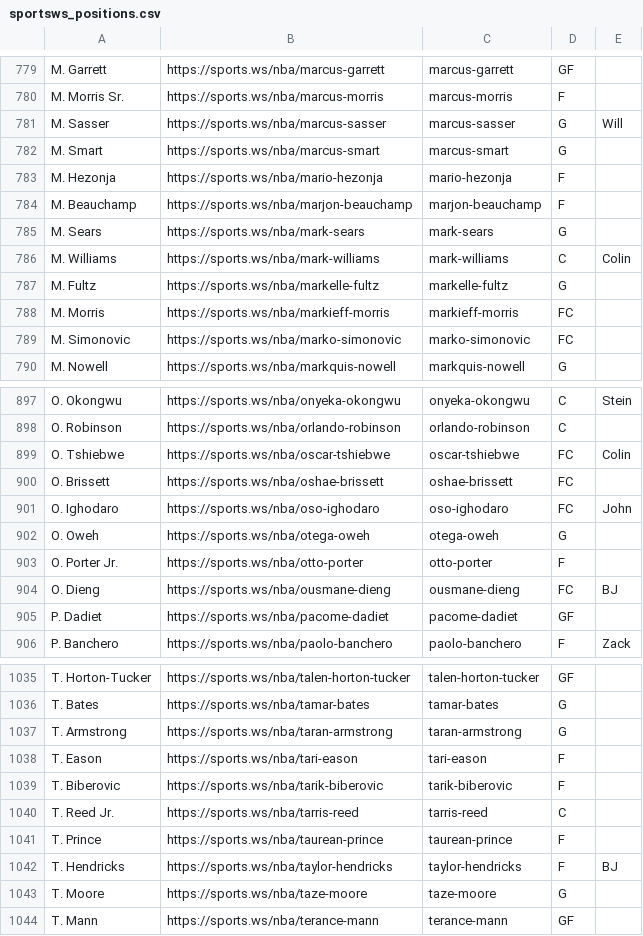
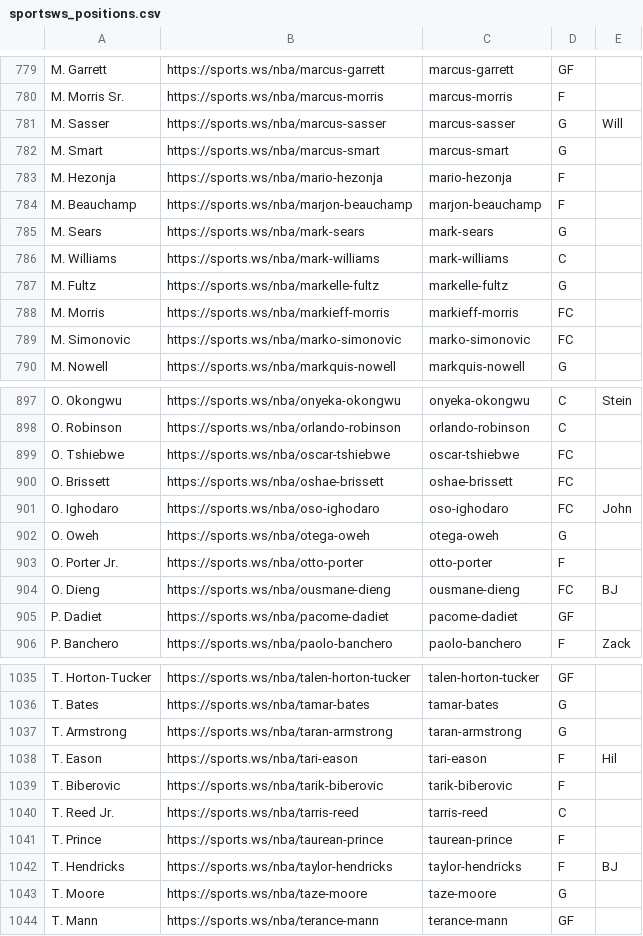
Before and after one commit to b-harr/dmcb, a CSV file: data/sportsws_positions.csv, drawn as a sheet; only a part is shown, gaps mark what is left out.

Commit message:
Mark Williams, Oscar Tshiebwe waived by Colin. Tari Eason extended by Hil.

```diff
--- a/data/sportsws_positions.csv
+++ b/data/sportsws_positions.csv
@@ -785,3 +785,3 @@ M. Beauchamp,https://sports.ws/nba/marjon-beauchamp,marjon-beauchamp,F,
 M. Sears,https://sports.ws/nba/mark-sears,mark-sears,G,
-M. Williams,https://sports.ws/nba/mark-williams,mark-williams,C,Colin
+M. Williams,https://sports.ws/nba/mark-williams,mark-williams,C,
 M. Fultz,https://sports.ws/nba/markelle-fultz,markelle-fultz,G,
@@ -898,3 +898,3 @@ O. Okongwu,https://sports.ws/nba/onyeka-okongwu,onyeka-okongwu,C,Stein
 O. Robinson,https://sports.ws/nba/orlando-robinson,orlando-robinson,C,
-O. Tshiebwe,https://sports.ws/nba/oscar-tshiebwe,oscar-tshiebwe,FC,Colin
+O. Tshiebwe,https://sports.ws/nba/oscar-tshiebwe,oscar-tshiebwe,FC,
 O. Brissett,https://sports.ws/nba/oshae-brissett,oshae-brissett,FC,
@@ -1037,3 +1037,3 @@ T. Bates,https://sports.ws/nba/tamar-bates,tamar-bates,G,
 T. Armstrong,https://sports.ws/nba/taran-armstrong,taran-armstrong,G,
-T. Eason,https://sports.ws/nba/tari-eason,tari-eason,F,
+T. Eason,https://sports.ws/nba/tari-eason,tari-eason,F,Hil
 T. Biberovic,https://sports.ws/nba/tarik-biberovic,tarik-biberovic,F,
```
